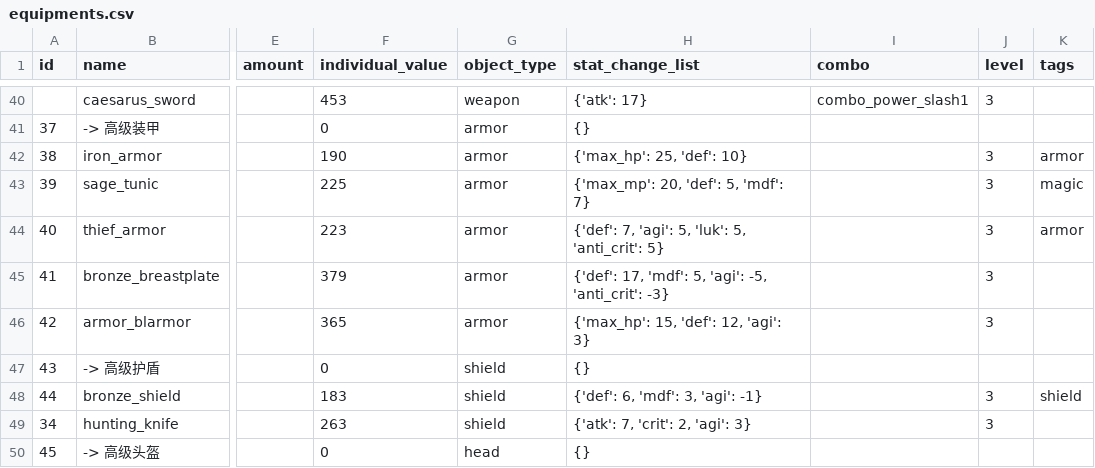
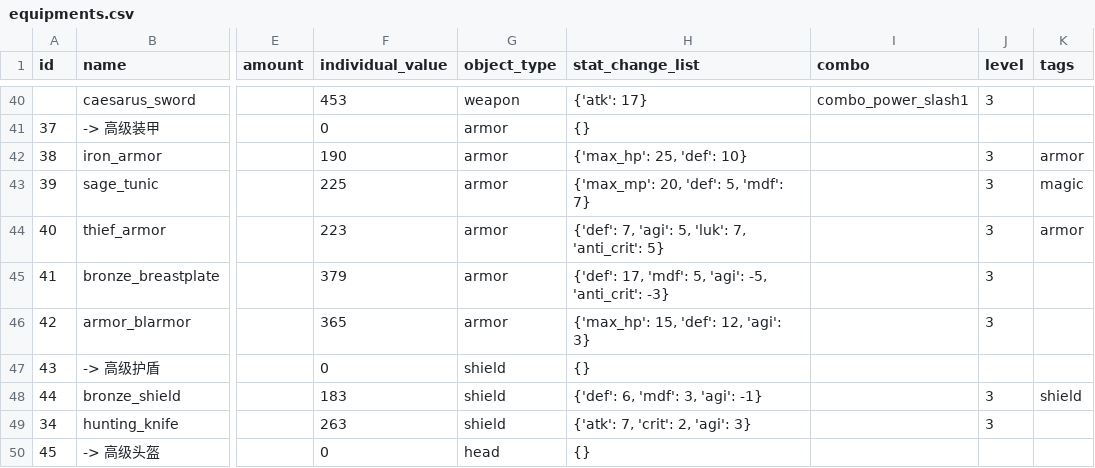
Before and after one commit to KeJWS/test_rpg_game, a CSV file: data/equipments.csv, drawn as a sheet; only a part is shown, gaps mark what is left out; the diff names each change by its address in the sheet, - before the commit and + after, or states it on an @@ line.

```diff
--- a/data/equipments.csv
+++ b/data/equipments.csv
-H44 (stat_change_list): …5, 'luk': 5, 'anti_crit': 5}
+H44 (stat_change_list): …5, 'luk': 7, 'anti_crit': 5}
```
Also changed, not shown: data/enemies.csv, 10 other files.
